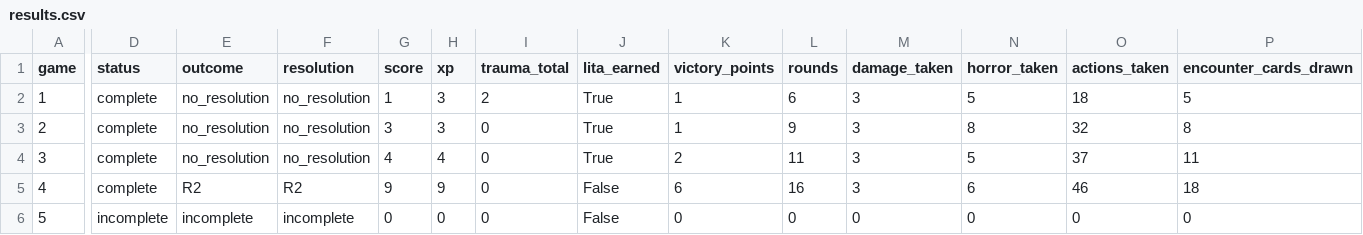
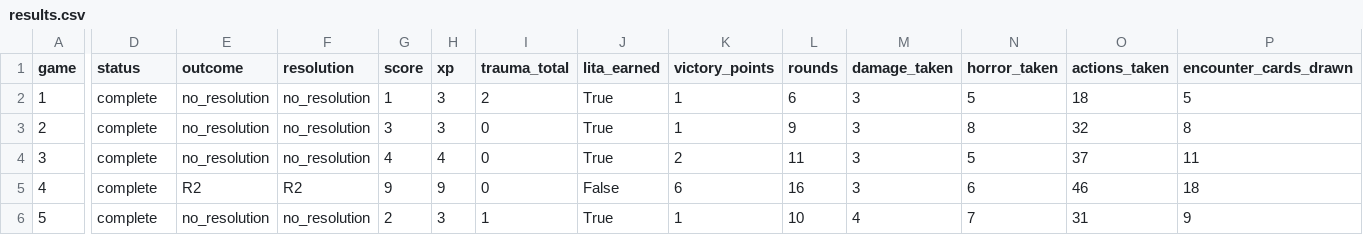
Before and after one commit to alonsofernandezz/ahlcg-evals, a CSV file: bench/gpt55-bughunt/results.csv, drawn as a sheet; only a part is shown, gaps mark what is left out; the diff covers the shown part only; the diff names each change by its address in the sheet, - before the commit and + after, or states it on an @@ line.

Commit message:
Fixes batch 5: all 7 transcript-audit findings (codex + Claude)
- CRITICAL: AoO continuation ownership — execute stops once the AoO chain
 starts; action effects run exactly once across all decision/no-decision/
 multi-attacker/dead-attacker combinations (was double-executing whenever
 an AoO resolved without a decision, engine-wide since phase B)
- encounter treacheries discarded from threat/attachments return to the
 ENCOUNTER discard (ownership routing); weaknesses stay with the player
- weakness Revelations fire on entering hand by ANY route (search included);
 Research Librarian is now an optional reaction with target choice + Decline
- mulligan is a single simultaneous declaration (no replacement info leak)
- end-of-turn Forced effects (Frozen in Fear, Dark Memory) fire after the
 post-final-action during-turn window closes
- Daisy's unused Tome-only action is reserved out of multi-action costs
 (Study gateway; audit finding my spec omitted — codex flagged it)

171+1 tests green; fuzz matrix with invariants clean; replay corpus: all 21
historical runs diverge at the mulligan restructure as expected.

```diff
--- a/bench/gpt55-bughunt/results.csv
+++ b/bench/gpt55-bughunt/results.csv
-D6 (status): incomplete
+D6 (status): complete
-E6 (outcome): incomplete
+E6 (outcome): no_resolution
-F6 (resolution): incomplete
+F6 (resolution): no_resolution
-G6 (score): 0
+G6 (score): 2
-H6 (xp): 0
+H6 (xp): 3
-I6 (trauma_total): 0
+I6 (trauma_total): 1
-J6 (lita_earned): False
+J6 (lita_earned): True
-K6 (victory_points): 0
+K6 (victory_points): 1
-L6 (rounds): 0
+L6 (rounds): 10
-M6 (damage_taken): 0
+M6 (damage_taken): 4
-N6 (horror_taken): 0
+N6 (horror_taken): 7
-O6 (actions_taken): 0
+O6 (actions_taken): 31
-P6 (encounter_cards_drawn): 0
+P6 (encounter_cards_drawn): 9
```
Also changed, not shown: 1 edited cell elsewhere in this file, 21 other files.
